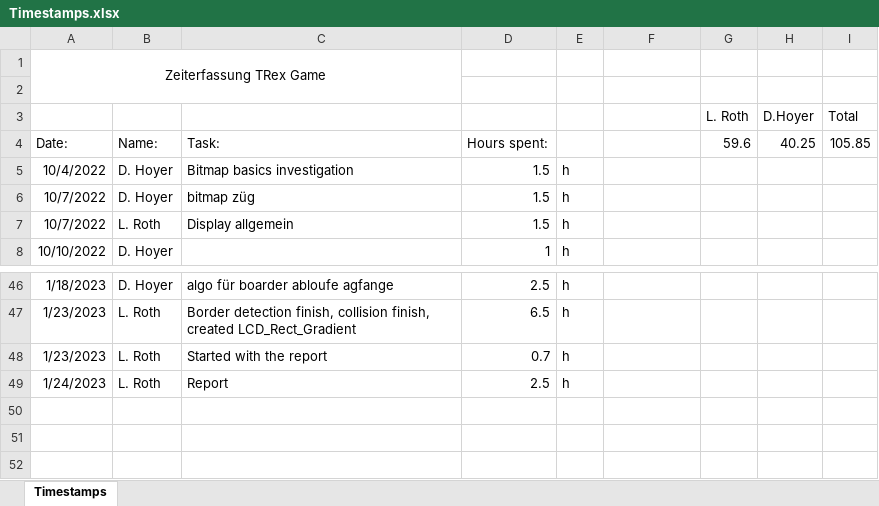
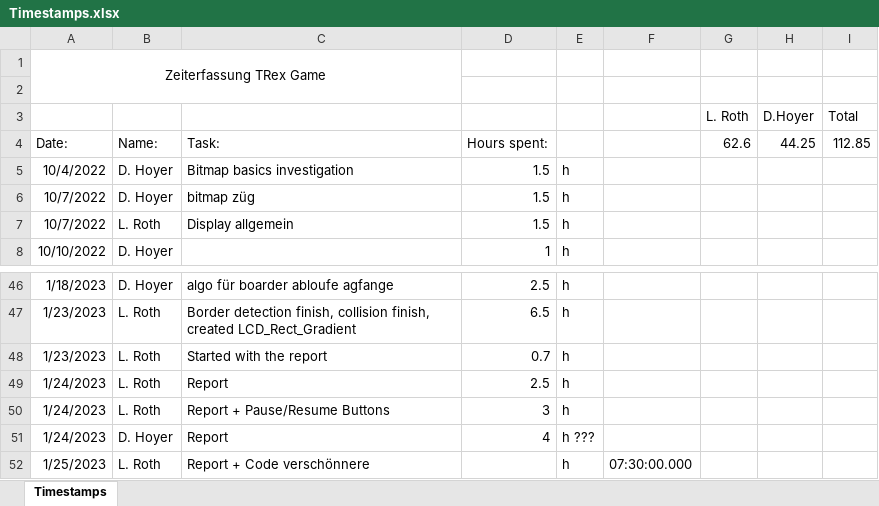
Before and after one commit to DavidHoyer/TRex, an Excel workbook: Timestamps.xlsx, sheet Timestamps, drawn as a sheet; only a part is shown, gaps mark what is left out; values as stored, in another font and other column widths than the file's, no borders; the diff names each change by its address in the sheet, - before the commit and + after, or states it on an @@ line.

Commit message:
Bilder und Begonne code z verschönnere

```diff
--- a/Timestamps.xlsx (sheet Timestamps)
+++ b/Timestamps.xlsx (sheet Timestamps)
-G4 (L. Roth): 59.6
+G4 (L. Roth): 62.6
-H4 (D.Hoyer): 40.25
+H4 (D.Hoyer): 44.25
-I4 (Total): 105.85
+I4 (Total): 112.85
+row 50: 1/24/2023 | L. Roth | Report + Pause/Resume Buttons | 3 | h
+row 51: 1/24/2023 | D. Hoyer | Report | 4 | h ???
+row 52: 1/25/2023 | L. Roth | Report + Code verschönnere |  | h | 07:30:00.000
```
Also changed, not shown: 5 other files.
